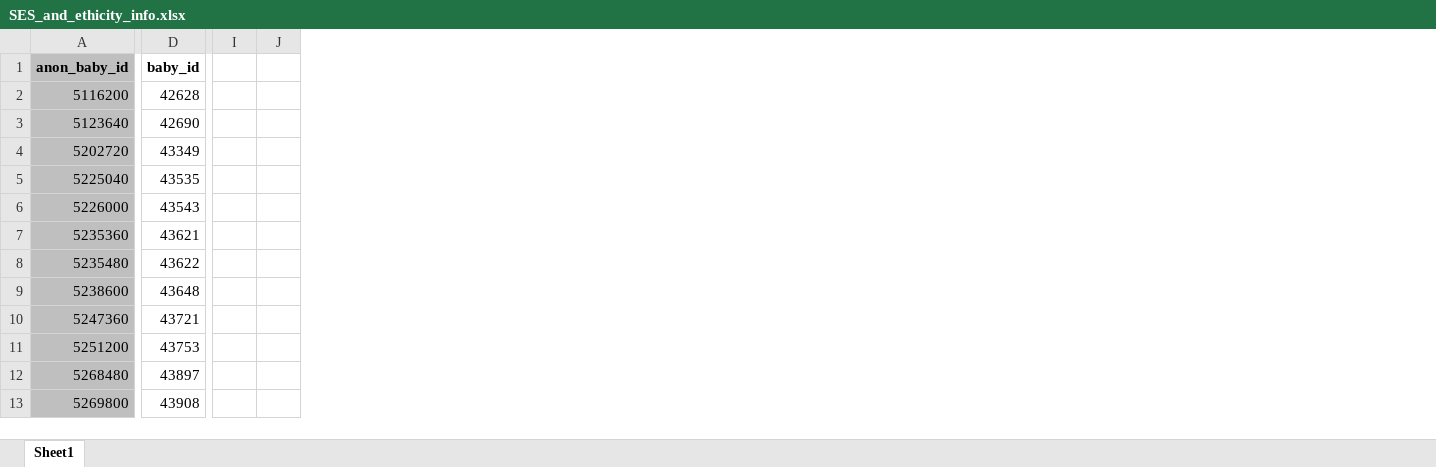
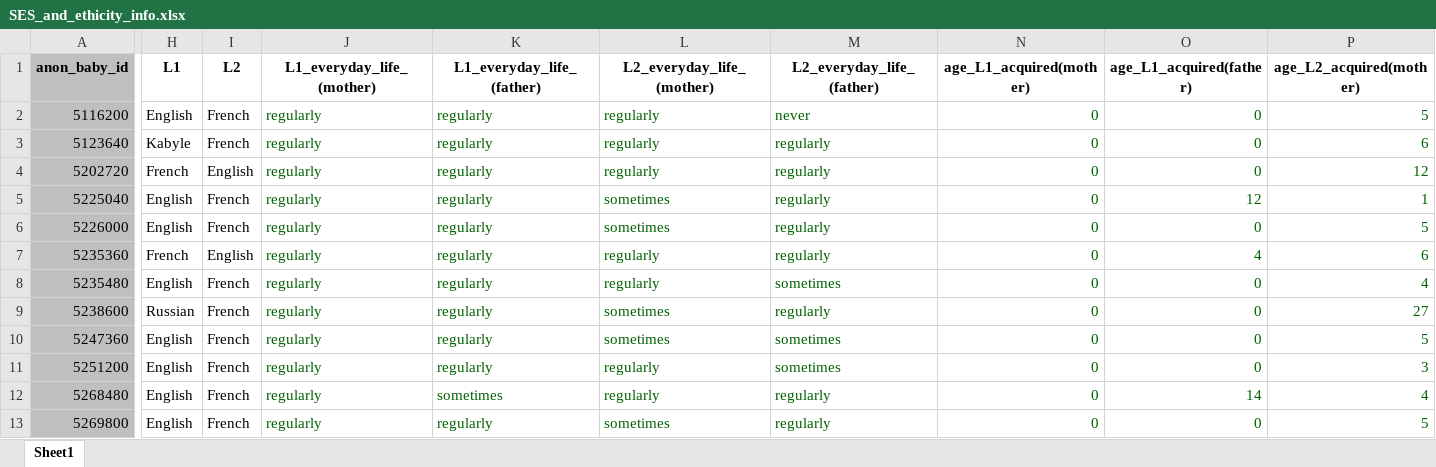
Before and after one commit to AndreaSander/SRDC_like_mother_like_child, an Excel workbook: family_language_strategies/anonymized_data/SES_and_ethicity_info.xlsx, sheet Sheet1, drawn as a sheet; only a part is shown, gaps mark what is left out; values as stored, in another font and other column widths than the file's, no borders; removed rows and columns are numbered as before the commit, all else as after; the diff covers the shown part only; the diff names each change by its address in the sheet, - before the commit and + after, or states it on an @@ line.

Commit message:
Updated SES excel file with parents' proficiency data

```diff
--- a/family_language_strategies/anonymized_data/SES_and_ethicity_info.xlsx (sheet Sheet1)
+++ b/family_language_strategies/anonymized_data/SES_and_ethicity_info.xlsx (sheet Sheet1)
-column D (baby_id), rows 2-13: 42628 | 42690 | 43349 | 43535 | 43543 | 43621 | 43622 | 43648 | 43721 | 43753 | 43897 | 43908
-column I, empty
-column J, empty
+column H (L1), rows 2-13: English | Kabyle | French | English | English | French | English | Russian | English | English | English | English
+column I (L2), rows 2-13: French | French | English | French | French | English | French | French | French | French | French | French
+column J (L1_everyday_life_(mother)), rows 2-13: all regularly
+column K (L1_everyday_life_(father)), rows 2-13: regularly | regularly | regularly | regularly | regularly | regularly | regularly | regularly | regularly | regularly | sometimes | regularly
+column L (L2_everyday_life_(mother)), rows 2-13: regularly | regularly | regularly | sometimes | sometimes | regularly | regularly | sometimes | sometimes | regularly | regularly | sometimes
+column M (L2_everyday_life_(father)), rows 2-13: never | regularly | regularly | regularly | regularly | regularly | sometimes | regularly | sometimes | sometimes | regularly | regularly
+column N (age_L1_acquired(mother)), rows 2-13: all 0
+column O (age_L1_acquired(father)), rows 2-13: 0 | 0 | 0 | 12 | 0 | 4 | 0 | 0 | 0 | 0 | 14 | 0
+column P (age_L2_acquired(mother)), rows 2-13: 5 | 6 | 12 | 1 | 5 | 6 | 4 | 27 | 5 | 3 | 4 | 5
```
Also changed, not shown: 5 added columns elsewhere in this sheet.
